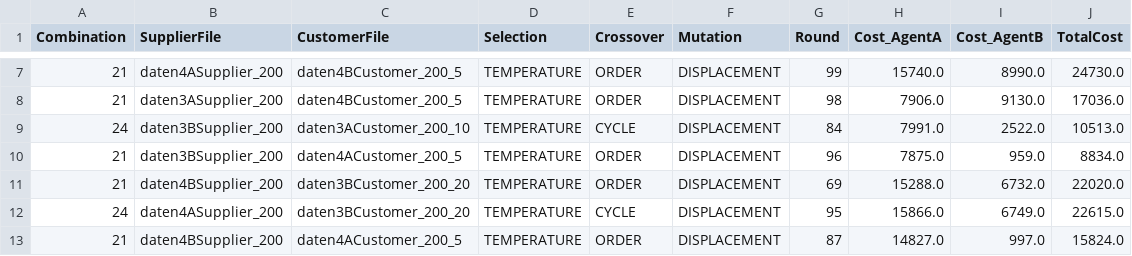
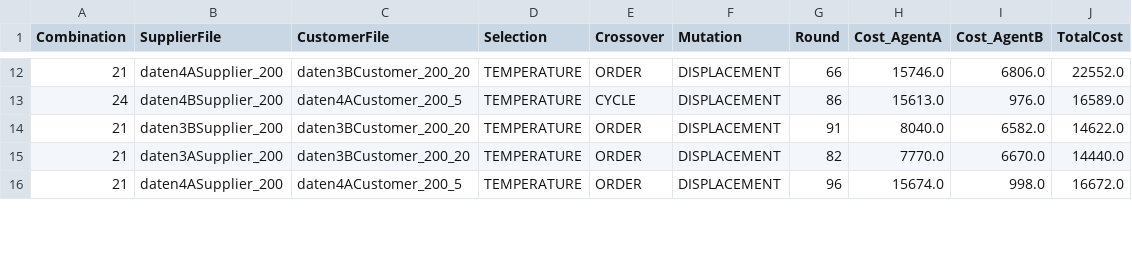
Before and after one commit to Rdm-Nico/CI_Project, a CSV file: best_per_pair.csv, drawn as a sheet; only a part is shown, gaps mark what is left out; the diff covers the shown part only.

```diff
--- a/best_per_pair.csv
+++ b/best_per_pair.csv
@@ -7,7 +12,5 @@ Combination,SupplierFile,CustomerFile,Selection,Crossover,Mutation,Round,Cost_Ag
-21,daten4ASupplier_200,daten4BCustomer_200_5,TEMPERATURE,ORDER,DISPLACEMENT,99,15740.0,8990.0,24730.0
-21,daten3ASupplier_200,daten4BCustomer_200_5,TEMPERATURE,ORDER,DISPLACEMENT,98,7906.0,9130.0,17036.0
-24,daten3BSupplier_200,daten3ACustomer_200_10,TEMPERATURE,CYCLE,DISPLACEMENT,84,7991.0,2522.0,10513.0
-21,daten3BSupplier_200,daten4ACustomer_200_5,TEMPERATURE,ORDER,DISPLACEMENT,96,7875.0,959.0,8834.0
-21,daten4BSupplier_200,daten3BCustomer_200_20,TEMPERATURE,ORDER,DISPLACEMENT,69,15288.0,6732.0,22020.0
-24,daten4ASupplier_200,daten3BCustomer_200_20,TEMPERATURE,CYCLE,DISPLACEMENT,95,15866.0,6749.0,22615.0
-21,daten4BSupplier_200,daten4ACustomer_200_5,TEMPERATURE,ORDER,DISPLACEMENT,87,14827.0,997.0,15824.0
+21,daten4ASupplier_200,daten3BCustomer_200_20,TEMPERATURE,ORDER,DISPLACEMENT,66,15746.0,6806.0,22552.0
+24,daten4BSupplier_200,daten4ACustomer_200_5,TEMPERATURE,CYCLE,DISPLACEMENT,86,15613.0,976.0,16589.0
+21,daten3BSupplier_200,daten3BCustomer_200_20,TEMPERATURE,ORDER,DISPLACEMENT,91,8040.0,6582.0,14622.0
+21,daten3ASupplier_200,daten3BCustomer_200_20,TEMPERATURE,ORDER,DISPLACEMENT,82,7770.0,6670.0,14440.0
+21,daten4ASupplier_200,daten4ACustomer_200_5,TEMPERATURE,ORDER,DISPLACEMENT,96,15674.0,998.0,16672.0
```
Also changed, not shown: 5 added rows, 3 removed rows and 30 edited cells elsewhere in this file, 7 other files.
